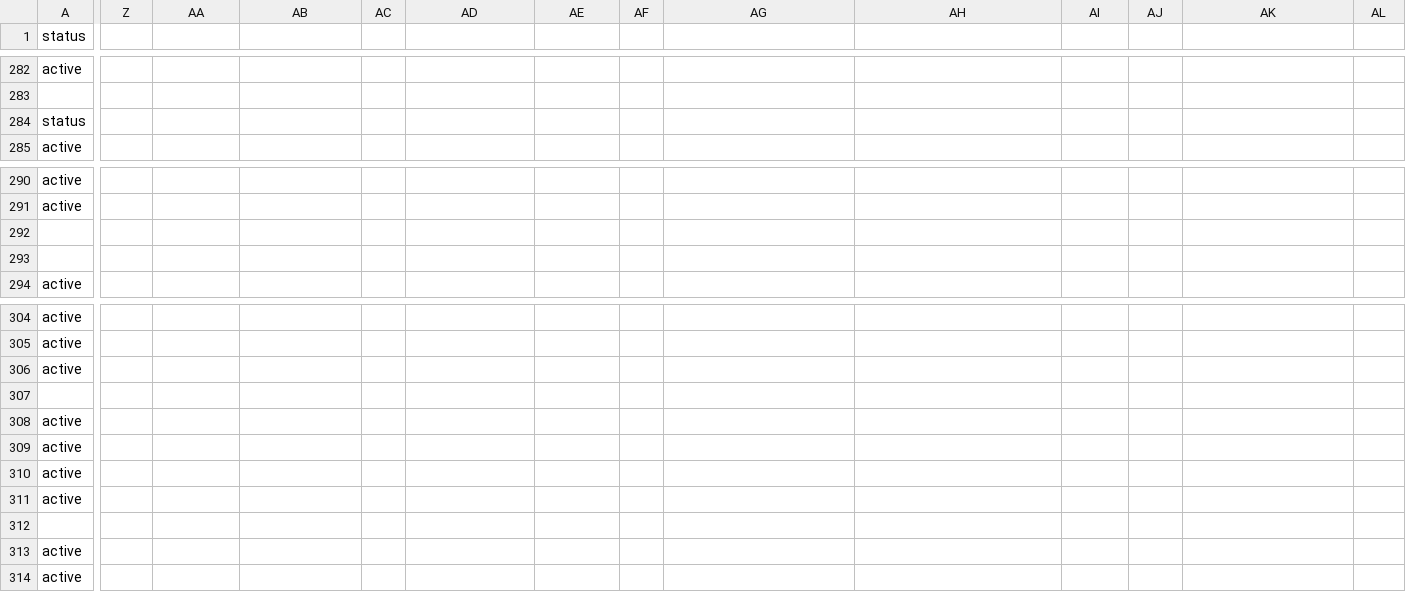
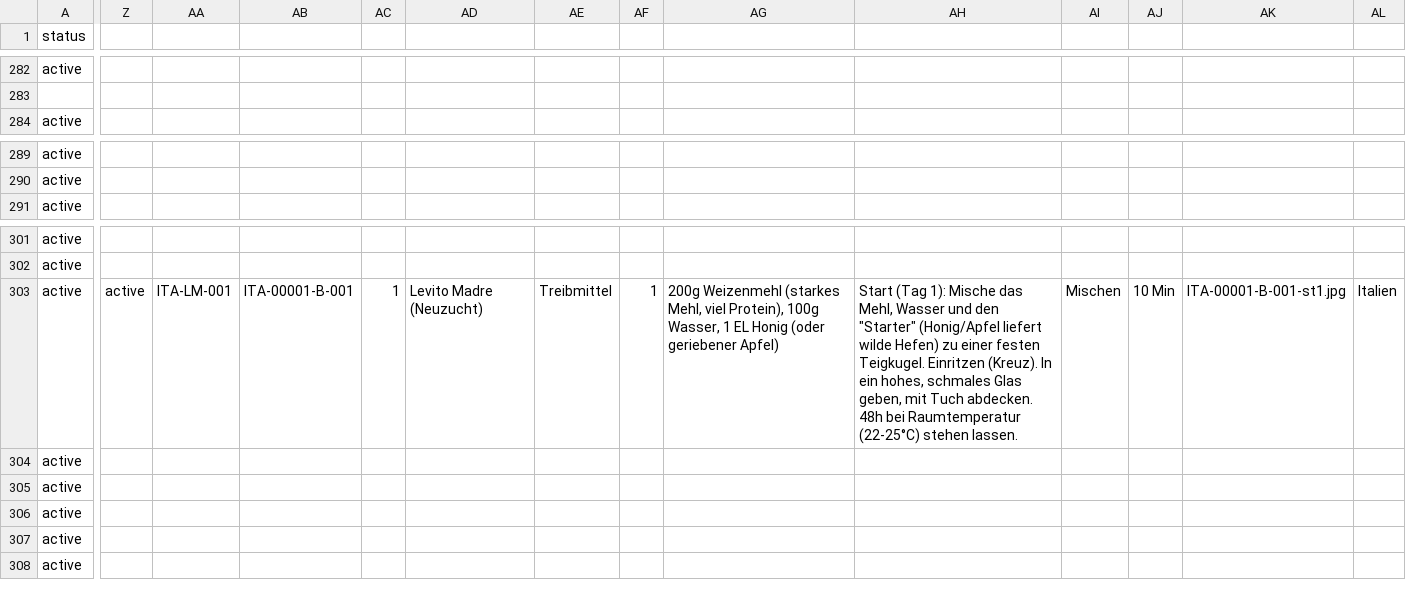
Before and after one commit to SimonNeunteufel/WeltDerBrote, a CSV file: assets/data/wdb_rezepte.csv, drawn as a sheet; only a part is shown, gaps mark what is left out; removed rows and columns are numbered as before the commit, all else as after; rows hold the shown columns only; the diff covers the shown part only; the diff names each change by its address in the sheet, - before the commit and + after, or states it on an @@ line.

```diff
--- a/assets/data/wdb_rezepte.csv
+++ b/assets/data/wdb_rezepte.csv
-row 284: status
-row 292: (empty)
-row 293: (empty)
-Z303: (empty)
+Z303: active
-AA303: (empty)
+AA303: ITA-LM-001
-AB303: (empty)
+AB303: ITA-00001-B-001
-AC303: (empty)
+AC303: 1
-AD303: (empty)
+AD303: Levito Madre (Neuzucht)
-AE303: (empty)
+AE303: Treibmittel
-AF303: (empty)
+AF303: 1
-AG303: (empty)
+AG303: 200g Weizenmehl (starkes Mehl, viel Protein), 100g Wasser, 1 EL Honig (oder geriebener Apfel)
-AH303: (empty)
+AH303: Start (Tag 1): Mische das Mehl, Wasser und den "Starter" (Honig/Apfel liefert wilde Hefen) zu einer festen Teigkugel. Einritzen (Kreuz). In ein hohes, schmales Glas geben, mit Tuch abdecken. 48h bei Raumtemperatur (22-25°C) stehen lassen.
-AI303: (empty)
+AI303: Mischen
-AJ303: (empty)
+AJ303: 10 Min
-AK303: (empty)
+AK303: ITA-00001-B-001-st1.jpg
-AL303: (empty)
+AL303: Italien
-row 307: (empty)
-row 308: active
-row 312: (empty)
```
Also changed, not shown: 11 edited cells elsewhere in this file, 24 other files.
